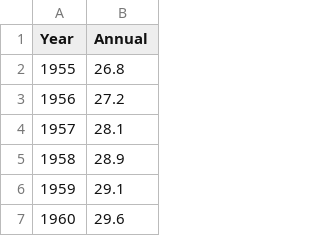
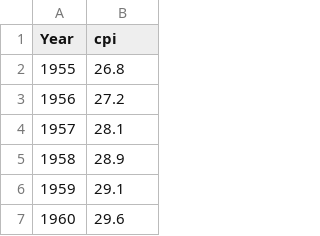
Before and after one commit to AdamSCohen/Fortune500History, a CSV file: cpi.csv, drawn as a sheet; only a part is shown.

Commit message:
read cpi data into main, change column name in cpi.csv

```diff
--- a/cpi.csv
+++ b/cpi.csv
@@ -1,2 +1,2 @@
-Year,Annual
+Year,cpi
 1955,26.8
```
Also changed, not shown: 1 other file.
